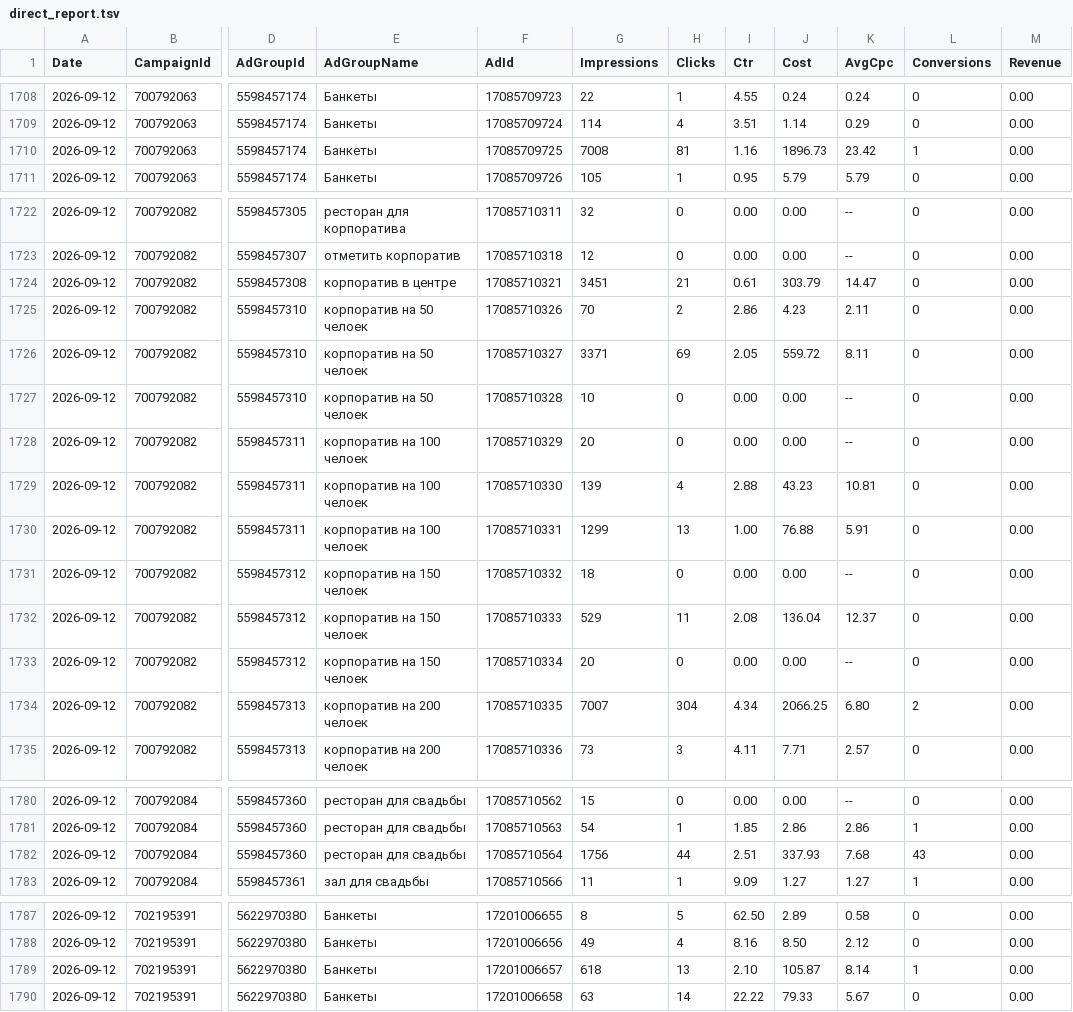
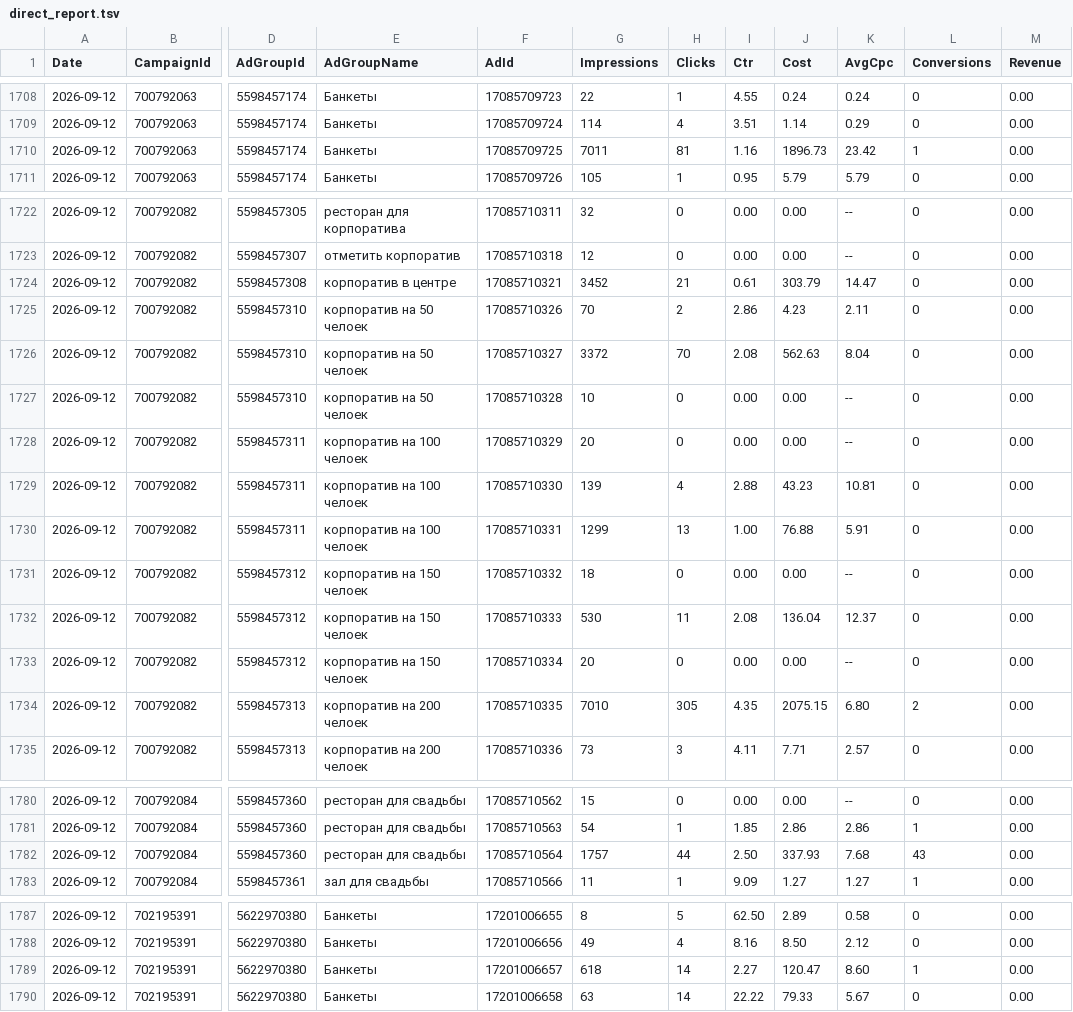
Before and after one commit to Alex19011901/advertising-control-pages, a TSV file: data/direct_report.tsv, drawn as a sheet; only a part is shown, gaps mark what is left out; the diff covers the shown part only; the diff names each change by its address in the sheet, - before the commit and + after, or states it on an @@ line.

```diff
--- a/data/direct_report.tsv
+++ b/data/direct_report.tsv
-G1710 (Impressions): 7008
+G1710 (Impressions): 7011
-G1724 (Impressions): 3451
+G1724 (Impressions): 3452
-G1726 (Impressions): 3371
+G1726 (Impressions): 3372
-H1726 (Clicks): 69
+H1726 (Clicks): 70
-I1726 (Ctr): 2.05
+I1726 (Ctr): 2.08
-J1726 (Cost): 559.72
+J1726 (Cost): 562.63
-K1726 (AvgCpc): 8.11
+K1726 (AvgCpc): 8.04
-G1732 (Impressions): 529
+G1732 (Impressions): 530
-G1734 (Impressions): 7007
+G1734 (Impressions): 7010
-H1734 (Clicks): 304
+H1734 (Clicks): 305
-I1734 (Ctr): 4.34
+I1734 (Ctr): 4.35
-J1734 (Cost): 2066.25
+J1734 (Cost): 2075.15
-G1782 (Impressions): 1756
+G1782 (Impressions): 1757
-I1782 (Ctr): 2.51
+I1782 (Ctr): 2.50
-H1789 (Clicks): 13
+H1789 (Clicks): 14
-I1789 (Ctr): 2.10
+I1789 (Ctr): 2.27
-J1789 (Cost): 105.87
+J1789 (Cost): 120.47
-K1789 (AvgCpc): 8.14
+K1789 (AvgCpc): 8.60
```
Also changed, not shown: 2 edited cells elsewhere in this file, 3 other files.
